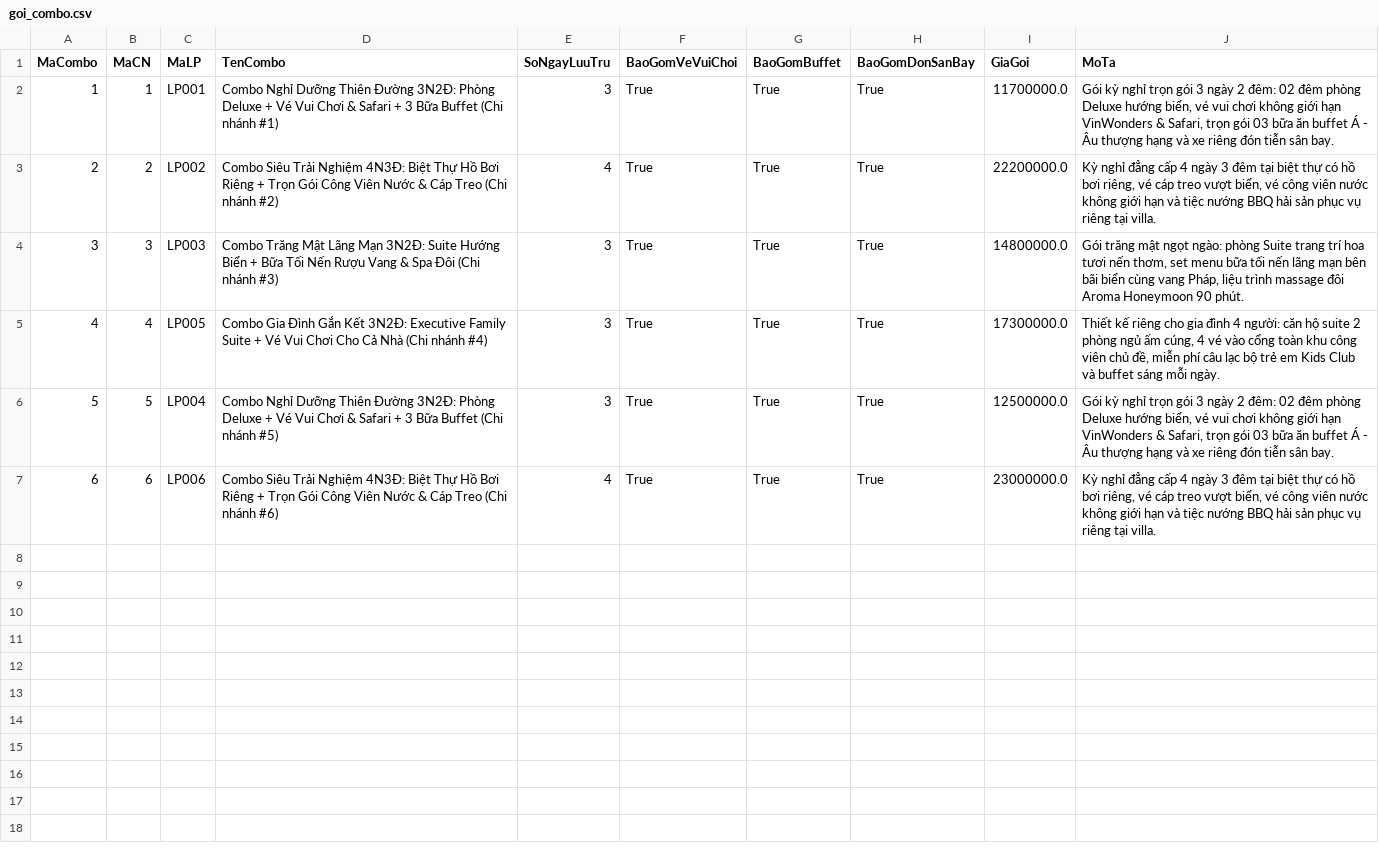
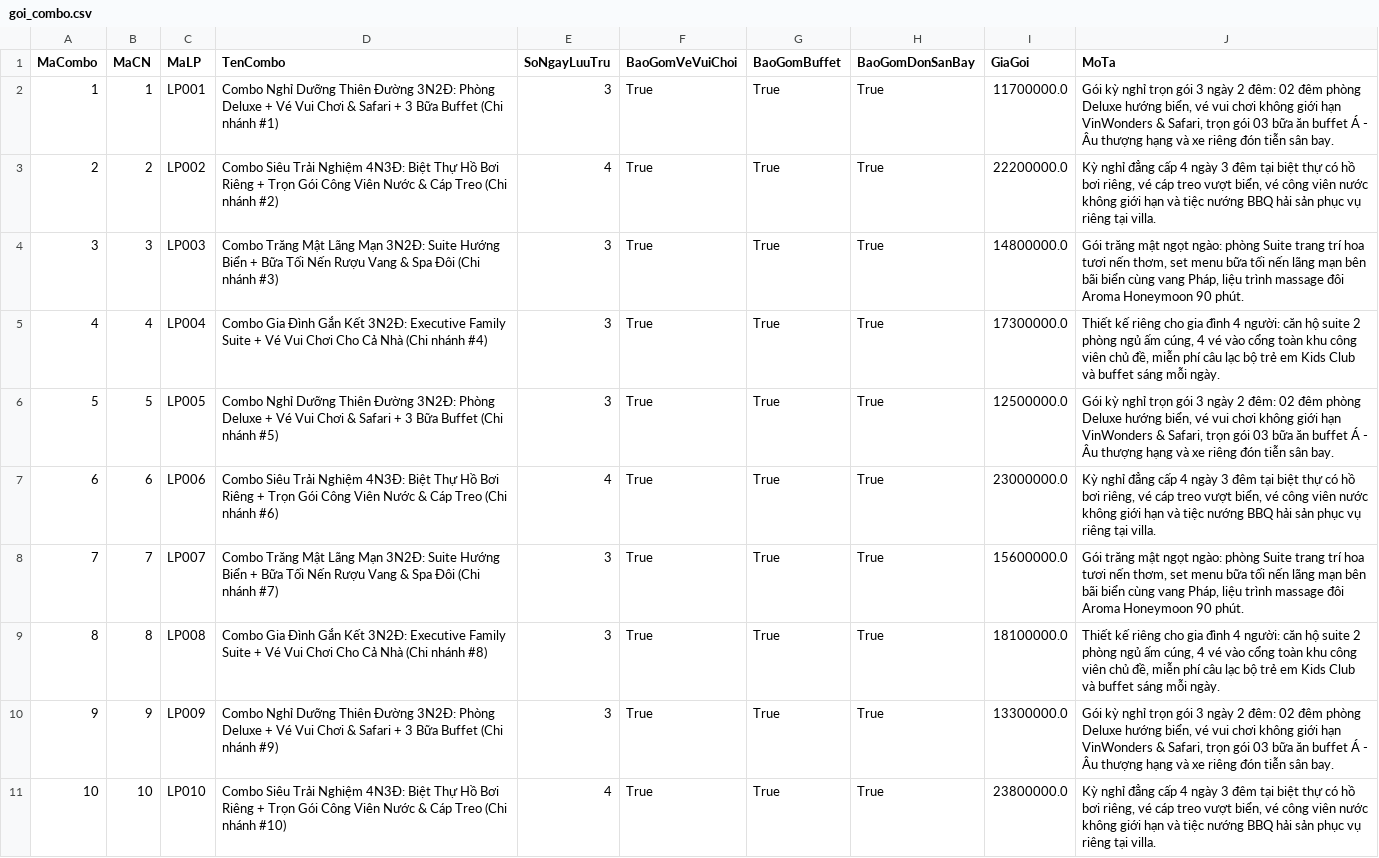
Before and after one commit to Fierie/Database-data-files, a CSV file: du_lieu_khach_san_da_loc/goi_combo.csv, drawn as a sheet.

Commit message:
Lọc gói combo theo 10 chi nhánh

```diff
--- a/du_lieu_khach_san_da_loc/goi_combo.csv
+++ b/du_lieu_khach_san_da_loc/goi_combo.csv
@@ -4,4 +4,8 @@
 3,3,LP003,Combo Trăng Mật Lãng Mạn 3N2Đ: Suite Hướng Biển + Bữa Tối Nến Rượu Vang & Spa Đôi (Chi nhánh #3),3,True,True,True,14800000.0,"Gói trăng mật ngọt ngào: phòng Suite trang trí hoa tươi nến thơm, set menu bữa tối nến lãng mạn bên bãi biển cùng vang Pháp, liệu trình massage đôi Aroma Honeymoon 90 phút."
-4,4,LP005,Combo Gia Đình Gắn Kết 3N2Đ: Executive Family Suite + Vé Vui Chơi Cho Cả Nhà (Chi nhánh #4),3,True,True,True,17300000.0,"Thiết kế riêng cho gia đình 4 người: căn hộ suite 2 phòng ngủ ấm cúng, 4 vé vào cổng toàn khu công viên chủ đề, miễn phí câu lạc bộ trẻ em Kids Club và buffet sáng mỗi ngày."
-5,5,LP004,Combo Nghỉ Dưỡng Thiên Đường 3N2Đ: Phòng Deluxe + Vé Vui Chơi & Safari + 3 Bữa Buffet (Chi nhánh #5),3,True,True,True,12500000.0,"Gói kỳ nghỉ trọn gói 3 ngày 2 đêm: 02 đêm phòng Deluxe hướng biển, vé vui chơi không giới hạn VinWonders & Safari, trọn gói 03 bữa ăn buffet Á - Âu thượng hạng và xe riêng đón tiễn sân bay."
+4,4,LP004,Combo Gia Đình Gắn Kết 3N2Đ: Executive Family Suite + Vé Vui Chơi Cho Cả Nhà (Chi nhánh #4),3,True,True,True,17300000.0,"Thiết kế riêng cho gia đình 4 người: căn hộ suite 2 phòng ngủ ấm cúng, 4 vé vào cổng toàn khu công viên chủ đề, miễn phí câu lạc bộ trẻ em Kids Club và buffet sáng mỗi ngày."
+5,5,LP005,Combo Nghỉ Dưỡng Thiên Đường 3N2Đ: Phòng Deluxe + Vé Vui Chơi & Safari + 3 Bữa Buffet (Chi nhánh #5),3,True,True,True,12500000.0,"Gói kỳ nghỉ trọn gói 3 ngày 2 đêm: 02 đêm phòng Deluxe hướng biển, vé vui chơi không giới hạn VinWonders & Safari, trọn gói 03 bữa ăn buffet Á - Âu thượng hạng và xe riêng đón tiễn sân bay."
 6,6,LP006,Combo Siêu Trải Nghiệm 4N3Đ: Biệt Thự Hồ Bơi Riêng + Trọn Gói Công Viên Nước & Cáp Treo (Chi nhánh #6),4,True,True,True,23000000.0,"Kỳ nghỉ đẳng cấp 4 ngày 3 đêm tại biệt thự có hồ bơi riêng, vé cáp treo vượt biển, vé công viên nước không giới hạn và tiệc nướng BBQ hải sản phục vụ riêng tại villa."
+7,7,LP007,Combo Trăng Mật Lãng Mạn 3N2Đ: Suite Hướng Biển + Bữa Tối Nến Rượu Vang & Spa Đôi (Chi nhánh #7),3,True,True,True,15600000.0,"Gói trăng mật ngọt ngào: phòng Suite trang trí hoa tươi nến thơm, set menu bữa tối nến lãng mạn bên bãi biển cùng vang Pháp, liệu trình massage đôi Aroma Honeymoon 90 phút."
+8,8,LP008,Combo Gia Đình Gắn Kết 3N2Đ: Executive Family Suite + Vé Vui Chơi Cho Cả Nhà (Chi nhánh #8),3,True,True,True,18100000.0,"Thiết kế riêng cho gia đình 4 người: căn hộ suite 2 phòng ngủ ấm cúng, 4 vé vào cổng toàn khu công viên chủ đề, miễn phí câu lạc bộ trẻ em Kids Club và buffet sáng mỗi ngày."
+9,9,LP009,Combo Nghỉ Dưỡng Thiên Đường 3N2Đ: Phòng Deluxe + Vé Vui Chơi & Safari + 3 Bữa Buffet (Chi nhánh #9),3,True,True,True,13300000.0,"Gói kỳ nghỉ trọn gói 3 ngày 2 đêm: 02 đêm phòng Deluxe hướng biển, vé vui chơi không giới hạn VinWonders & Safari, trọn gói 03 bữa ăn buffet Á - Âu thượng hạng và xe riêng đón tiễn sân bay."
+10,10,LP010,Combo Siêu Trải Nghiệm 4N3Đ: Biệt Thự Hồ Bơi Riêng + Trọn Gói Công Viên Nước & Cáp Treo (Chi nhánh #10),4,True,True,True,23800000.0,"Kỳ nghỉ đẳng cấp 4 ngày 3 đêm tại biệt thự có hồ bơi riêng, vé cáp treo vượt biển, vé công viên nước không giới hạn và tiệc nướng BBQ hải sản phục vụ riêng tại villa."
```
